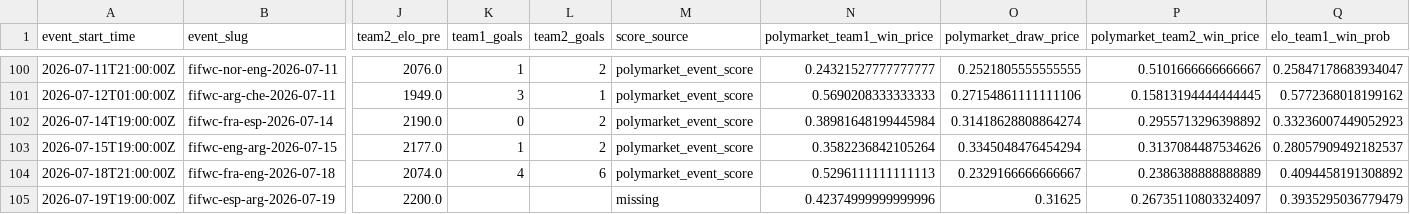
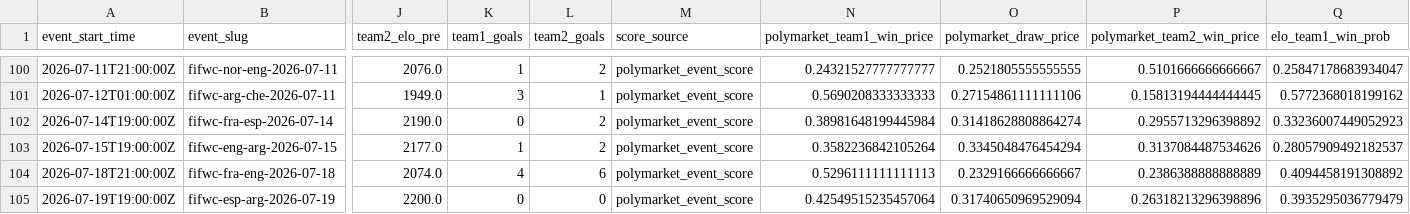
Before and after one commit to frederickpek/moirai, a CSV file: docs/data/football_elo_polymarket/world_cup_polymarket_elo_raw_table.csv, drawn as a sheet; only a part is shown, gaps mark what is left out; the diff names each change by its address in the sheet, - before the commit and + after, or states it on an @@ line.

```diff
--- a/docs/data/football_elo_polymarket/world_cup_polymarket_elo_raw_table.csv
+++ b/docs/data/football_elo_polymarket/world_cup_polymarket_elo_raw_table.csv
-K105 (team1_goals): (empty)
+K105 (team1_goals): 0
-L105 (team2_goals): (empty)
+L105 (team2_goals): 0
-M105 (score_source): missing
+M105 (score_source): polymarket_event_score
-N105 (polymarket_team1_win_price): 0.42374999999999996
+N105 (polymarket_team1_win_price): 0.42549515235457064
-O105 (polymarket_draw_price): 0.31625
+O105 (polymarket_draw_price): 0.31740650969529094
-P105 (polymarket_team2_win_price): 0.26735110803324097
+P105 (polymarket_team2_win_price): 0.26318213296398896
```
Also changed, not shown: docs/data/football_elo_polymarket/world_cup_knockout_bracket.csv, docs/data/football_elo_polymarket/world_cup_odds_bucket_ev_details.csv, 7 other files.
